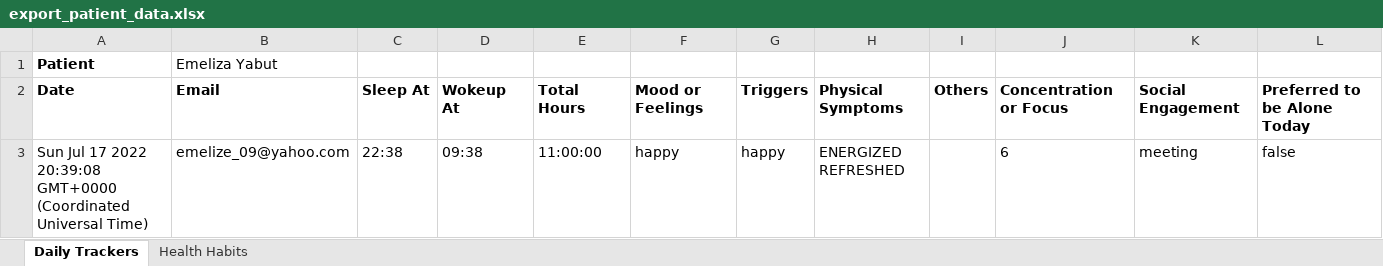
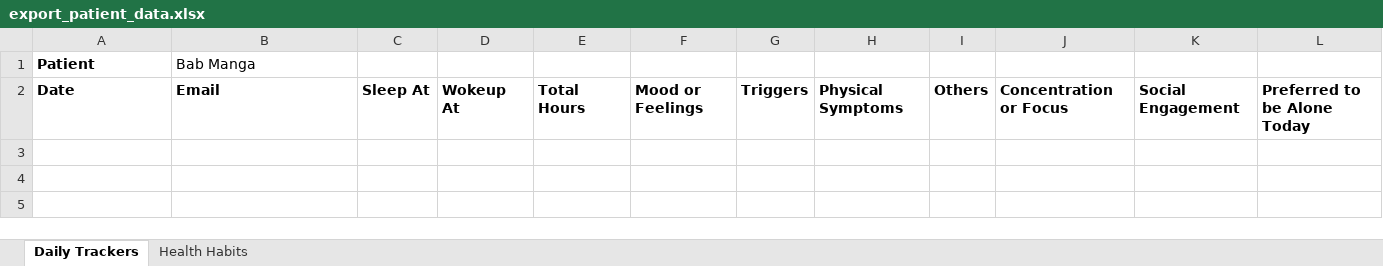
Before and after one commit to fhillipbagsic/depression-app-backend, an Excel workbook: utils/excel/export_patient_data.xlsx, sheet Daily Trackers, drawn as a sheet; values as stored, in another font and other column widths than the file's, no borders; the diff names each change by its address in the sheet, - before the commit and + after, or states it on an @@ line.

```diff
--- a/utils/excel/export_patient_data.xlsx (sheet Daily Trackers)
+++ b/utils/excel/export_patient_data.xlsx (sheet Daily Trackers)
-B1: Emeliza Yabut
+B1: Bab Manga
-row 3: Sun Jul 17 2022 20:39:08 GMT+0000 (Coordinated Universal Time) | emelize_09@yahoo.com | 22:38 | 09:38 | 11:00:00 | happy | happy | ENERGIZED REFRESHED |  | 6 | meeting | false
```
Also changed, not shown: sheet Health Habits, 2 other files.
